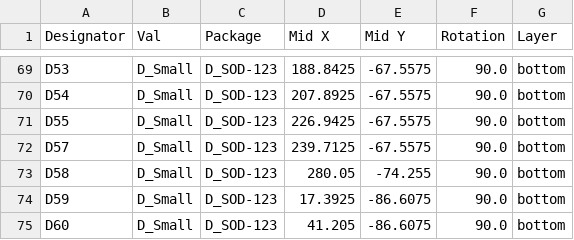
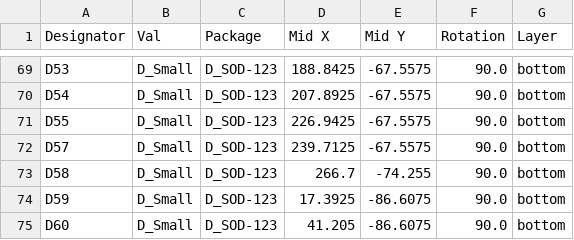
Before and after one commit to dededecline/SST60, a CSV file: Hotswap/Production/SST60HS-POS.csv, drawn as a sheet; only a part is shown, gaps mark what is left out.

Commit message:
fix diode placement in hotswap version

```diff
--- a/Hotswap/Production/SST60HS-POS.csv
+++ b/Hotswap/Production/SST60HS-POS.csv
@@ -72,3 +72,3 @@ D55,D_Small,D_SOD-123,226.9425,-67.5575,90.0,bottom
 D57,D_Small,D_SOD-123,239.7125,-67.5575,90.0,bottom
-D58,D_Small,D_SOD-123,280.05,-74.255,90.0,bottom
+D58,D_Small,D_SOD-123,266.7,-74.255,90.0,bottom
 D59,D_Small,D_SOD-123,17.3925,-86.6075,90.0,bottom
```
Also changed, not shown: 7 other files.
